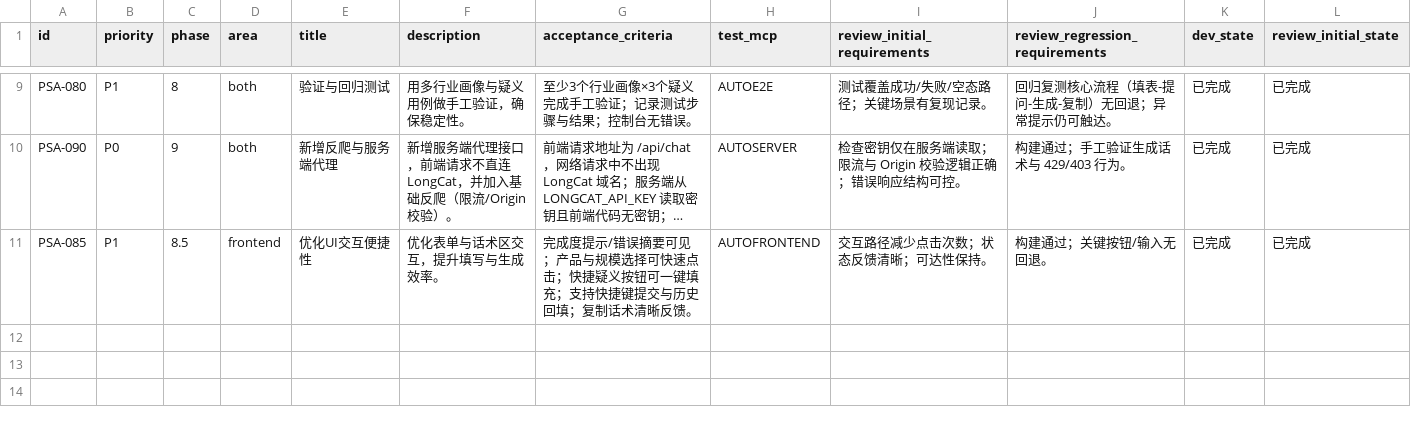
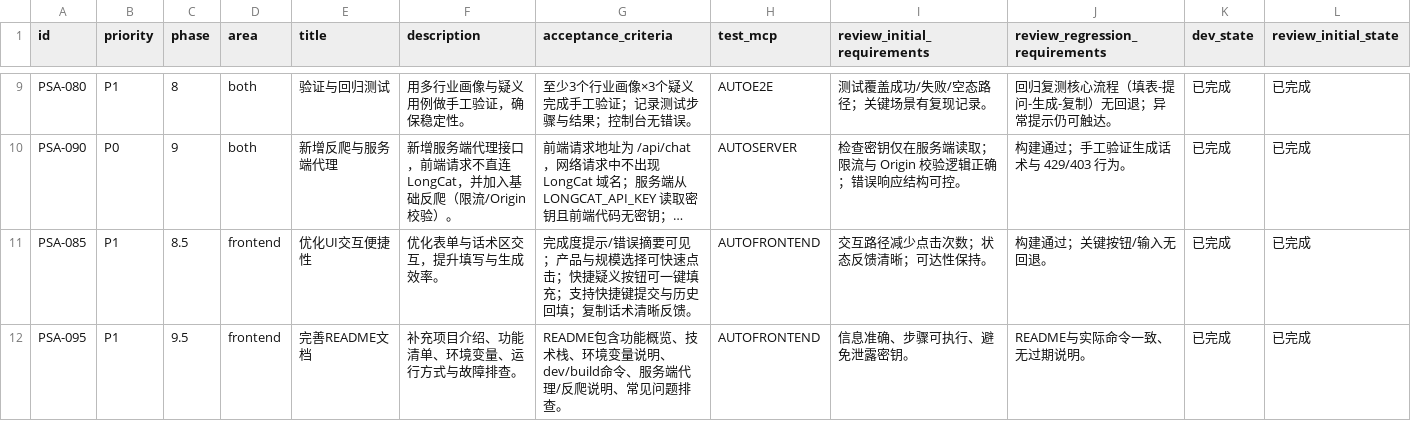
Before and after one commit to Smartloe/PitchPerfect, a CSV file: issues/2026-02-04_01-05-25-sales-script-assistant.csv, drawn as a sheet; only a part is shown, gaps mark what is left out; long unchanged cells end in …; rows hold the shown columns only; the diff names each change by its address in the sheet, - before the commit and + after, or states it on an @@ line.

Commit message:
[PSA-095] 完善README文档

```diff
--- a/issues/2026-02-04_01-05-25-sales-script-assistant.csv
+++ b/issues/2026-02-04_01-05-25-sales-script-assistant.csv
+row 12: PSA-095 | P1 | 9.5 | frontend | 完善README文档 | 补充项目介绍、功能清单、环境变量、运行方式与故障排查。 | README包含功能概览、技术栈、环境变量说明、dev/build命令、服务端代理/反爬说明、常见问题排查。 | AUTOFRONTEND | 信息准确、步骤可执行、避免泄露密钥。 | README与实际命令一致、无过期说明。 | 已完成 | 已完成
```
Also changed, not shown: 1 other file.
